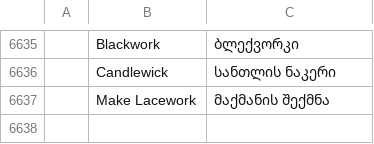
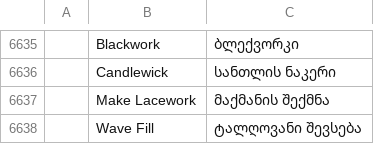
Before and after one commit to Stitchwright/StitchFoundry, a TSV file: crates/ui-egui/src/i18n/ka.tsv, drawn as a sheet; only a part is shown, gaps mark what is left out; the diff names each change by its address in the sheet, - before the commit and + after, or states it on an @@ line.

```diff
--- a/crates/ui-egui/src/i18n/ka.tsv
+++ b/crates/ui-egui/src/i18n/ka.tsv
+row 6638:  | Wave Fill | ტალღოვანი შევსება
```
Also changed, not shown: crates/ui-egui/src/i18n/bg.tsv, crates/ui-egui/src/i18n/el.tsv, 24 other files.
